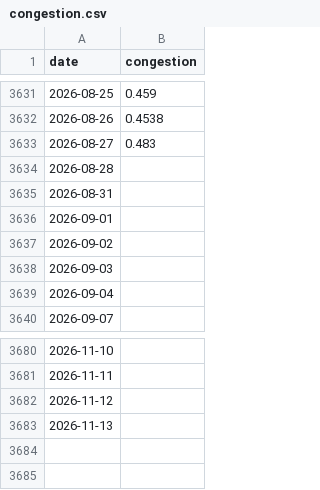
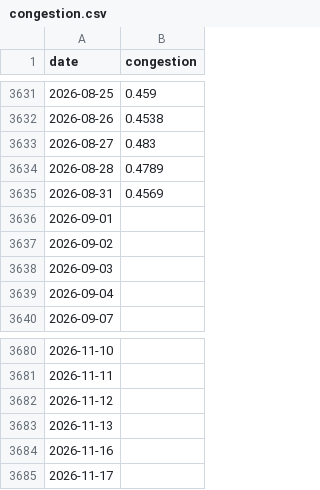
Before and after one commit to davidwang0116/Chinese-Equity-Mood-and-National-Team-Dashboard, a CSV file: data/congestion.csv, drawn as a sheet; only a part is shown, gaps mark what is left out.

```diff
--- a/data/congestion.csv
+++ b/data/congestion.csv
@@ -3633,4 +3633,4 @@ date,congestion
 2026-08-27,0.483
-2026-08-28,
-2026-08-31,
+2026-08-28,0.4789
+2026-08-31,0.4569
 2026-09-01,
@@ -3683 +3683,3 @@ date,congestion
 2026-11-13,
+2026-11-16,
+2026-11-17,
```
Also changed, not shown: data/asset_510300_hfq.csv, data/etf_shares.csv, 17 other files.
